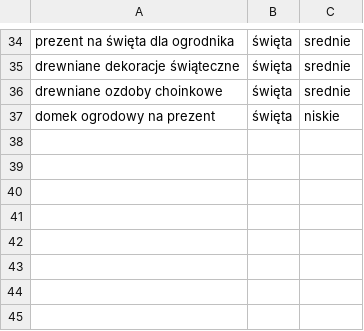
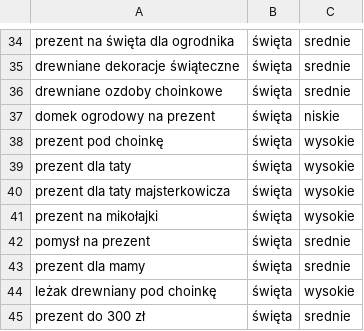
Before and after one commit to fudali-biuro/klaudiusz, a CSV file: slowa-kluczowe/slowa-kluczowe.csv, drawn as a sheet; only a part is shown, gaps mark what is left out.

```diff
--- a/slowa-kluczowe/slowa-kluczowe.csv
+++ b/slowa-kluczowe/slowa-kluczowe.csv
@@ -37 +37,9 @@ drewniane ozdoby choinkowe,święta,srednie
 domek ogrodowy na prezent,święta,niskie
+prezent pod choinkę,święta,wysokie
+prezent dla taty,święta,wysokie
+prezent dla taty majsterkowicza,święta,wysokie
+prezent na mikołajki,święta,wysokie
+pomysł na prezent,święta,srednie
+prezent dla mamy,święta,srednie
+leżak drewniany pod choinkę,święta,wysokie
+prezent do 300 zł,święta,srednie
```
Also changed, not shown: slowa-kluczowe/historia.csv, 3 other files.
